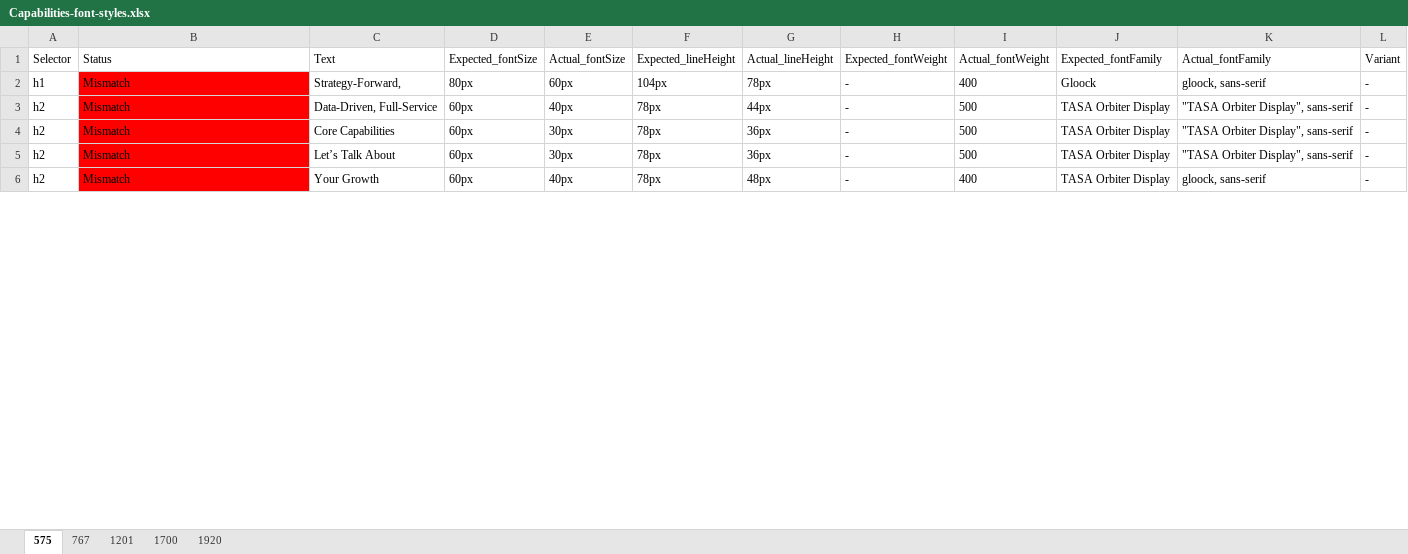
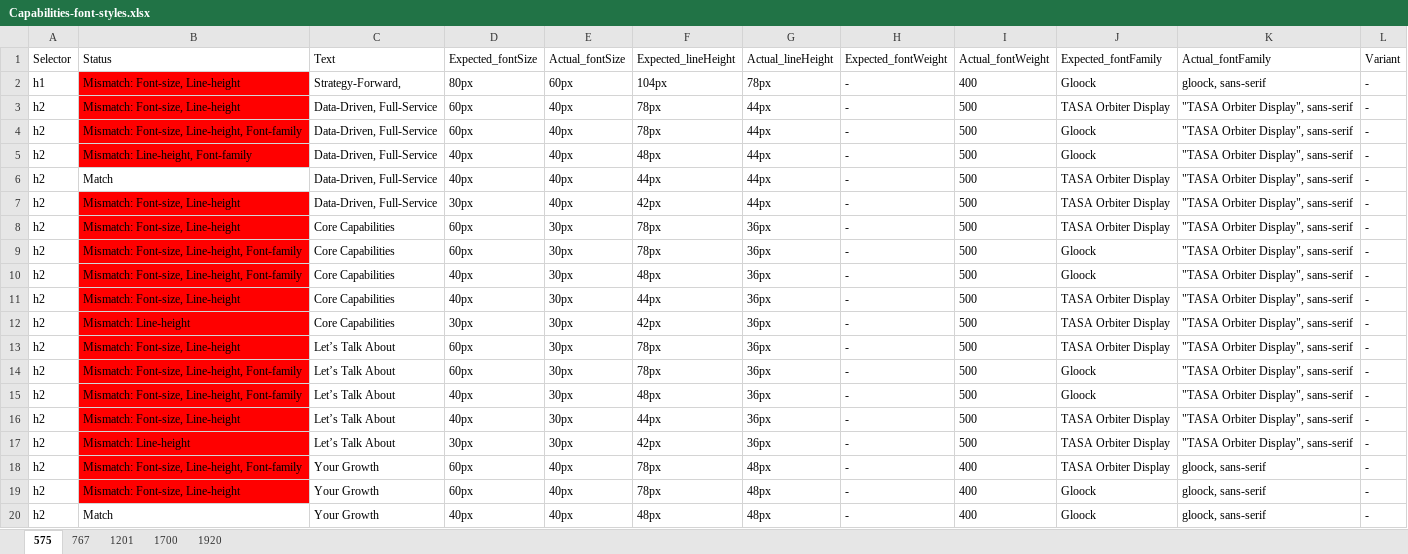
Before and after one commit to rajk270898/compare-font-size, an Excel workbook: cypress/results/Capabilities-font-styles.xlsx, sheet 575, drawn as a sheet; only a part is shown; values as stored, in another font and other column widths than the file's, no borders; addresses are those after the commit; the diff covers the shown part only; the diff names each change by its address in the sheet, - before the commit and + after, or states it on an @@ line.

Commit message:
The same tags will compare with all the varitants and output will be provided accordingly. Also the mismatch stauts colum has also updated with the proper status

```diff
--- a/cypress/results/Capabilities-font-styles.xlsx (sheet 575)
+++ b/cypress/results/Capabilities-font-styles.xlsx (sheet 575)
-B2:B3 (Status): Mismatch
+B2:B3 (Status): Mismatch: Font-size, Line-height
+row 4: h2 | Mismatch: Font-size, Line-height, Font-family | Data-Driven, Full-Service | 60px | 40px | 78px | 44px | - | 500 | Gloock | "TASA Orbiter Display", sans-serif | -
+row 5: h2 | Mismatch: Line-height, Font-family | Data-Driven, Full-Service | 40px | 40px | 48px | 44px | - | 500 | Gloock | "TASA Orbiter Display", sans-serif | -
+row 6: h2 | Match | Data-Driven, Full-Service | 40px | 40px | 44px | 44px | - | 500 | TASA Orbiter Display | "TASA Orbiter Display", sans-serif | -
+row 7: h2 | Mismatch: Font-size, Line-height | Data-Driven, Full-Service | 30px | 40px | 42px | 44px | - | 500 | TASA Orbiter Display | "TASA Orbiter Display", sans-serif | -
-B8 (Status): Mismatch
+B8 (Status): Mismatch: Font-size, Line-height
+row 9: h2 | Mismatch: Font-size, Line-height, Font-family | Core Capabilities | 60px | 30px | 78px | 36px | - | 500 | Gloock | "TASA Orbiter Display", sans-serif | -
+row 10: h2 | Mismatch: Font-size, Line-height, Font-family | Core Capabilities | 40px | 30px | 48px | 36px | - | 500 | Gloock | "TASA Orbiter Display", sans-serif | -
+row 11: h2 | Mismatch: Font-size, Line-height | Core Capabilities | 40px | 30px | 44px | 36px | - | 500 | TASA Orbiter Display | "TASA Orbiter Display", sans-serif | -
+row 12: h2 | Mismatch: Line-height | Core Capabilities | 30px | 30px | 42px | 36px | - | 500 | TASA Orbiter Display | "TASA Orbiter Display", sans-serif | -
-B13 (Status): Mismatch
+B13 (Status): Mismatch: Font-size, Line-height
+row 14: h2 | Mismatch: Font-size, Line-height, Font-family | Let’s Talk About | 60px | 30px | 78px | 36px | - | 500 | Gloock | "TASA Orbiter Display", sans-serif | -
+row 15: h2 | Mismatch: Font-size, Line-height, Font-family | Let’s Talk About | 40px | 30px | 48px | 36px | - | 500 | Gloock | "TASA Orbiter Display", sans-serif | -
+row 16: h2 | Mismatch: Font-size, Line-height | Let’s Talk About | 40px | 30px | 44px | 36px | - | 500 | TASA Orbiter Display | "TASA Orbiter Display", sans-serif | -
+row 17: h2 | Mismatch: Line-height | Let’s Talk About | 30px | 30px | 42px | 36px | - | 500 | TASA Orbiter Display | "TASA Orbiter Display", sans-serif | -
-B18 (Status): Mismatch
+B18 (Status): Mismatch: Font-size, Line-height, Font-family
+row 19: h2 | Mismatch: Font-size, Line-height | Your Growth | 60px | 40px | 78px | 48px | - | 400 | Gloock | gloock, sans-serif | -
+row 20: h2 | Match | Your Growth | 40px | 40px | 48px | 48px | - | 400 | Gloock | gloock, sans-serif | -
```
Also changed, not shown: 34 added rows and 15 edited cells elsewhere in this sheet, sheet 1920, sheet 1700, sheet 1201, sheet 767, cypress/results/Portfolio-font-styles.xlsx, cypress/results/Resource-Hub-font-styles.xlsx, 3 other files.
